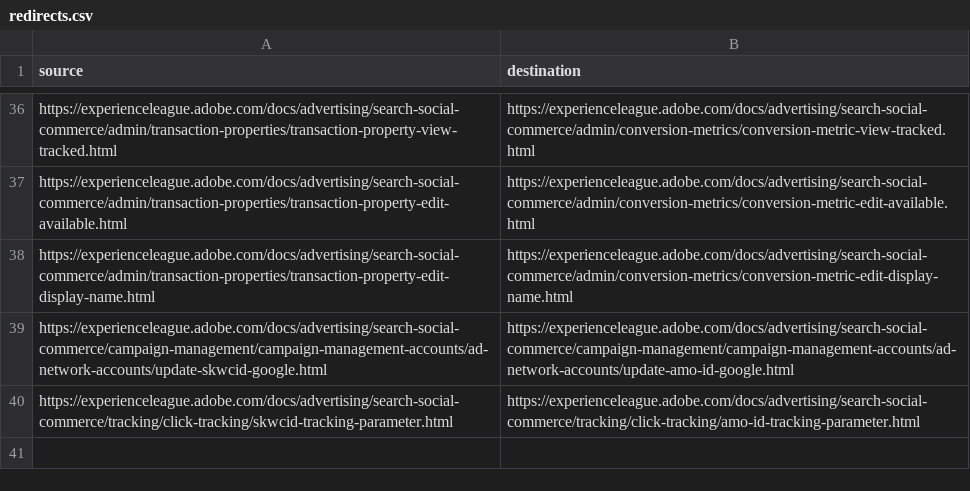
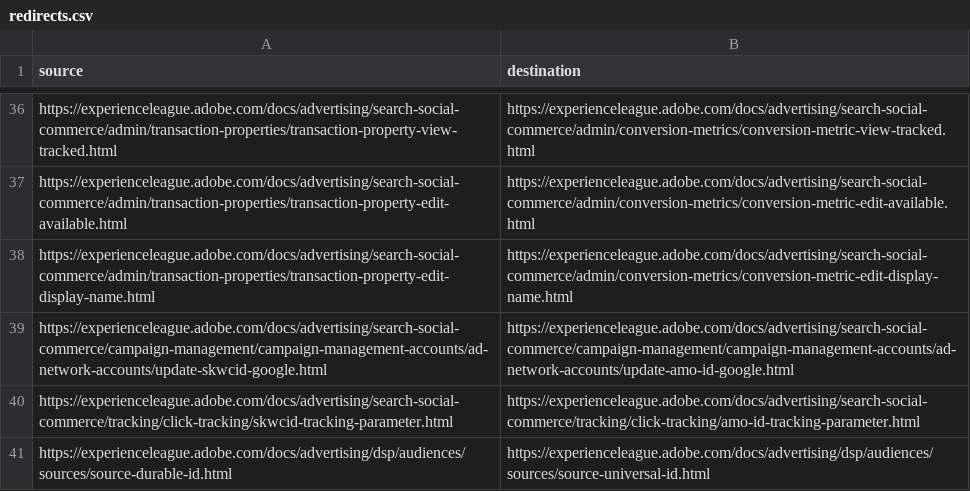
Before and after one commit to AdobeDocs/advertising.en, a CSV file: redirects.csv, drawn as a sheet; only a part is shown, gaps mark what is left out.

```diff
--- a/redirects.csv
+++ b/redirects.csv
@@ -40 +40,2 @@ https://experienceleague.adobe.com/docs/advertising/search-social-commerce/campa
 https://experienceleague.adobe.com/docs/advertising/search-social-commerce/tracking/click-tracking/skwcid-tracking-parameter.html,https://experienceleague.adobe.com/docs/advertising/search-social-commerce/tracking/click-tracking/amo-id-tracking-parameter.html
+https://experienceleague.adobe.com/docs/advertising/dsp/audiences/sources/source-durable-id.html, https://experienceleague.adobe.com/docs/advertising/dsp/audiences/sources/source-universal-id.html
```
Also changed, not shown: 3 other files.
